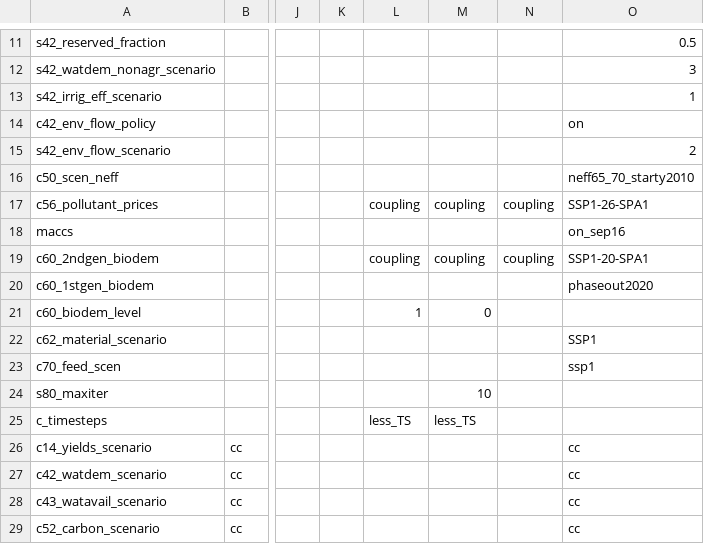
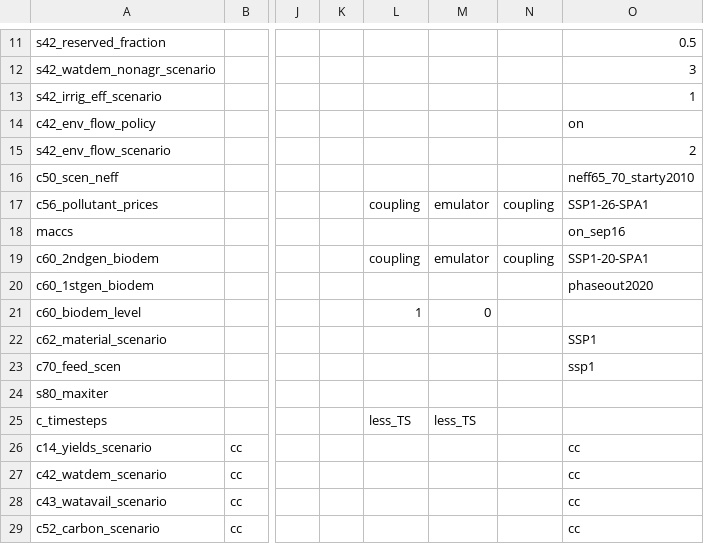
Before and after one commit to magpiemodel/magpie, a CSV file: config/scenario_config.csv, drawn as a sheet; only a part is shown, gaps mark what is left out; the diff names each change by its address in the sheet, - before the commit and + after, or states it on an @@ line.

Commit message:
MAgPIE input generated by the emulator script for emulator runs (ghg prices and bioenergy demand) are from now on on global level only. Use "emulator" scenario to read in these global values.
Former-commit-id: a64b687f555e1f385ac784069896dcaee592b197

```diff
--- a/config/scenario_config.csv
+++ b/config/scenario_config.csv
-M17: coupling
+M17: emulator
-M19: coupling
+M19: emulator
-M24: 10
+M24: (empty)
```
Also changed, not shown: 6 other files.
